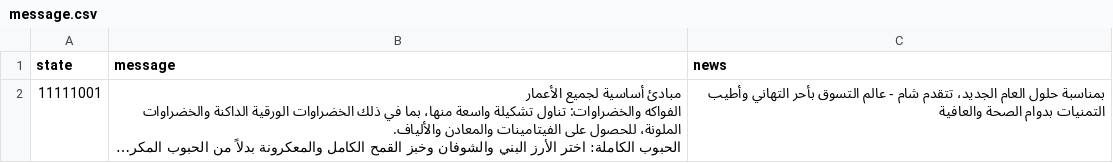
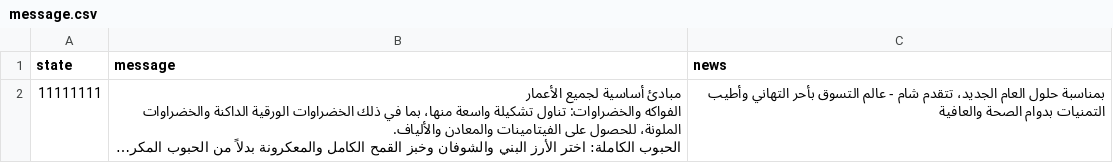
Before and after one commit to live-syrian-rates/unigroceries-backend, a CSV file: data/message.csv, drawn as a sheet; long unchanged cells end in …; the diff names each change by its address in the sheet, - before the commit and + after, or states it on an @@ line.

Commit message:
Update message.csv

```diff
--- a/data/message.csv
+++ b/data/message.csv
-A2 (state): 11111001
+A2 (state): 11111111
```
